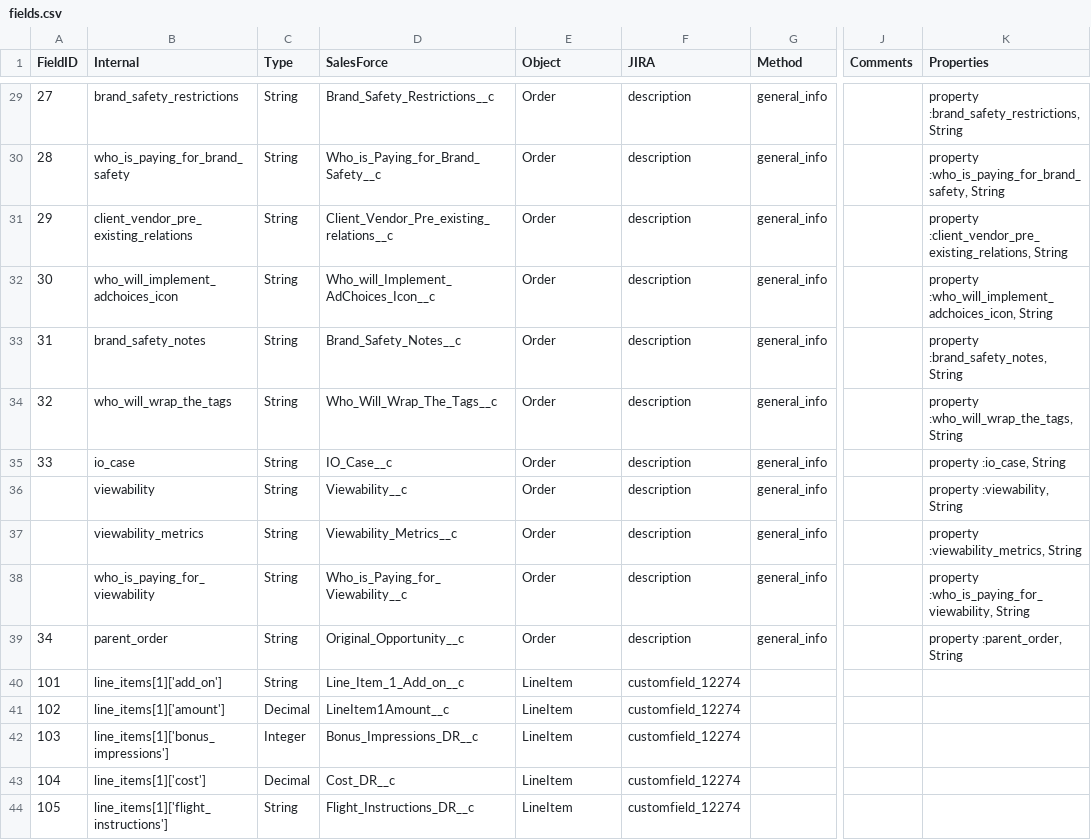
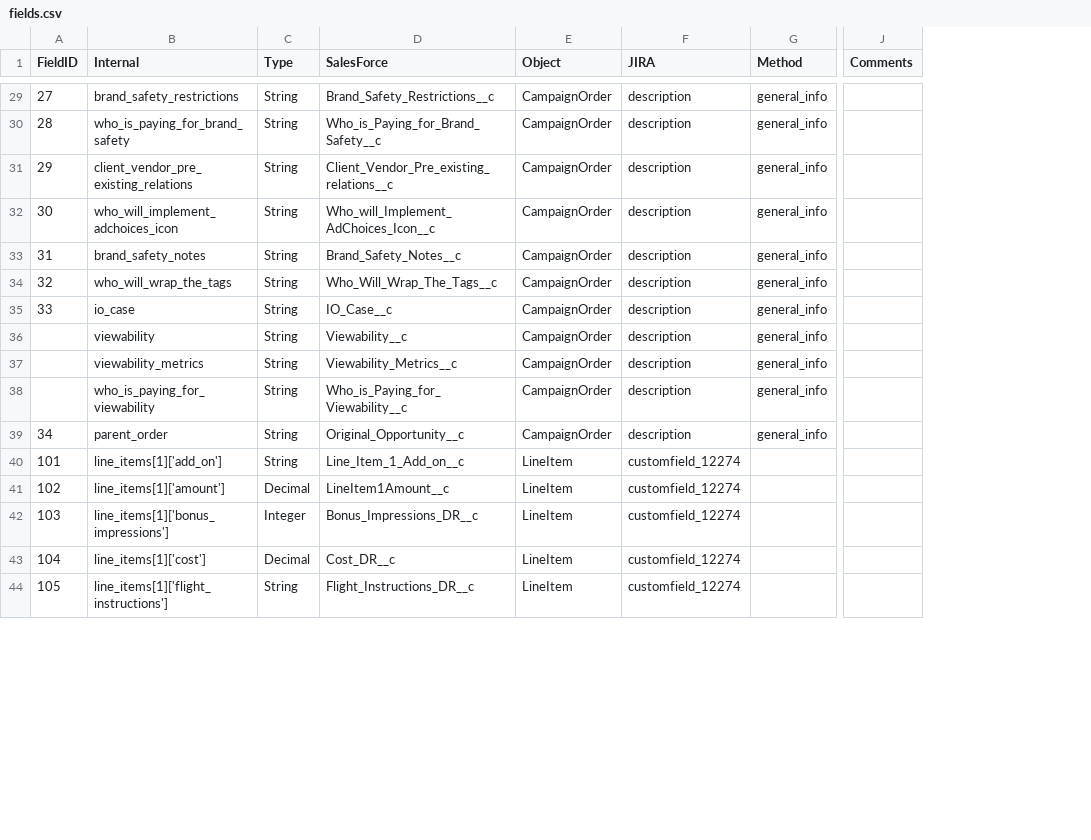
Before and after one commit to posthum4/icf-on-rails, a CSV file: db/fields.csv, drawn as a sheet; only a part is shown, gaps mark what is left out; the diff covers the shown part only; the diff names each change by its address in the sheet, - before the commit and + after, or states it on an @@ line.

Commit message:
Changing CSV syntax to CampaignOrder too

```diff
--- a/db/fields.csv
+++ b/db/fields.csv
-column K (Properties), rows 29-39: property :brand_safety_restrictions, String | property :who_is_paying_for_brand_safety, String | property :client_vendor_pre_existing_relations, String | property :who_will_implement_adchoices_icon, String | property :brand_safety_notes, String | property :who_will_wrap_the_tags, String | property :io_case, String | property :viewability, String | property :viewability_metrics, String | property :who_is_paying_for_viewability, String | property :parent_order, String
-E29:E39 (Object): Order
+E29:E39 (Object): CampaignOrder
```
Also changed, not shown: 28 edited cells elsewhere in this file, 1 other file.
